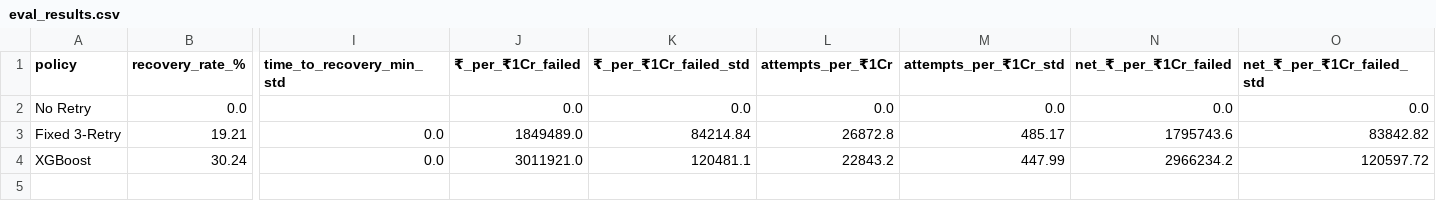
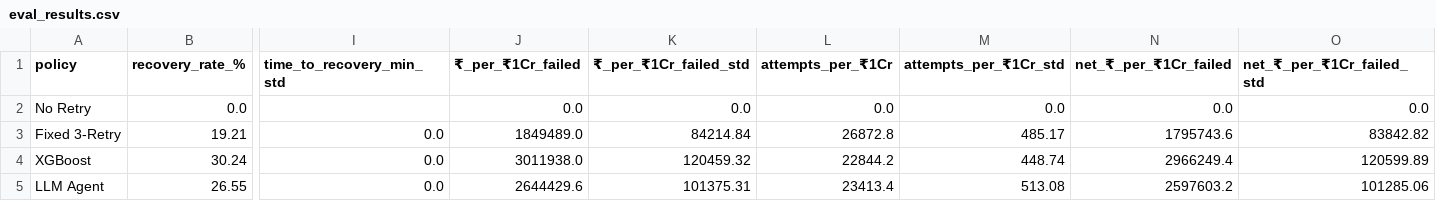
Before and after one commit to jitheender-ops/payment-recovery-engine, a CSV file: eval/results/eval_results.csv, drawn as a sheet; only a part is shown, gaps mark what is left out; rows hold the shown columns only; the diff names each change by its address in the sheet, - before the commit and + after, or states it on an @@ line.

Commit message:
Fill in the LLM Agent eval row with real full-scale results — XGBoost wins
5000-scenario/5-seed run against a self-hosted Qwen2.5-7B-Instruct (Modal),
replacing the earlier blocked-provider placeholder. The LLM Agent beats Fixed
3-Retry (statistically real, CI excludes zero) but trails XGBoost on both
recovery rate (26.6% vs 30.2%) and net revenue, before even accounting for
the inference cost this eval doesn't price. XGBoost remains the policy the
headline number is built on.

```diff
--- a/eval/results/eval_results.csv
+++ b/eval/results/eval_results.csv
-J4 (₹_per_₹1Cr_failed): 3011921.0
+J4 (₹_per_₹1Cr_failed): 3011938.0
-K4 (₹_per_₹1Cr_failed_std): 120481.1
+K4 (₹_per_₹1Cr_failed_std): 120459.32
-L4 (attempts_per_₹1Cr): 22843.2
+L4 (attempts_per_₹1Cr): 22844.2
-M4 (attempts_per_₹1Cr_std): 447.99
+M4 (attempts_per_₹1Cr_std): 448.74
-N4 (net_₹_per_₹1Cr_failed): 2966234.2
+N4 (net_₹_per_₹1Cr_failed): 2966249.4
-O4 (net_₹_per_₹1Cr_failed_std): 120597.72
+O4 (net_₹_per_₹1Cr_failed_std): 120599.89
+row 5: LLM Agent | 26.55 | 0.0 | 2644429.6 | 101375.31 | 23413.4 | 513.08 | 2597603.2 | 101285.06
```
Also changed, not shown: 3 other files.
